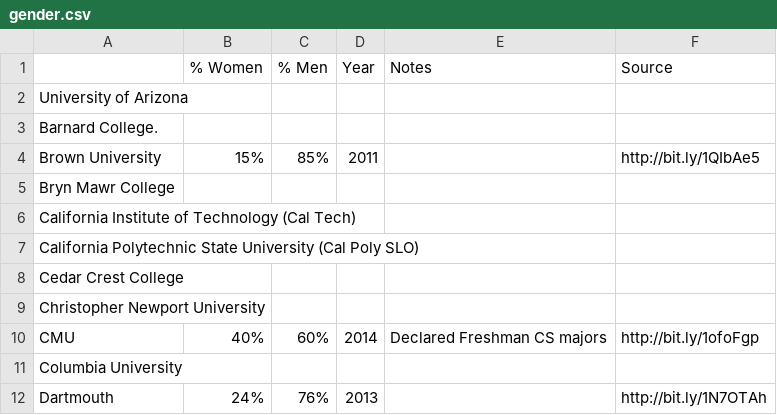
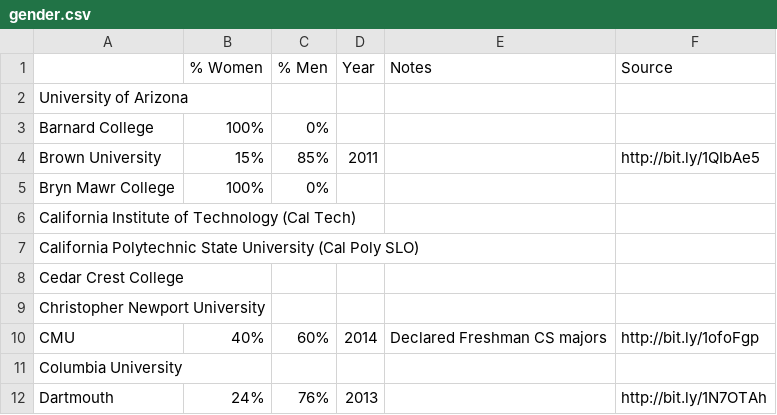
Before and after one commit to czchapma/college-diversity-data, a CSV file: gender.csv, drawn as a sheet; only a part is shown.

Commit message:
Bryn Mawr and Barnard

```diff
--- a/gender.csv
+++ b/gender.csv
@@ -2,5 +2,5 @@
 University of Arizona,,,,,
-Barnard College.,,,,,
+Barnard College,100%,0%,,,
 Brown University,15%,85%,2011,,http://bit.ly/1QIbAe5
-Bryn Mawr College,,,,,
+Bryn Mawr College,100%,0%,,,
 California Institute of Technology (Cal Tech),,,,,
```
